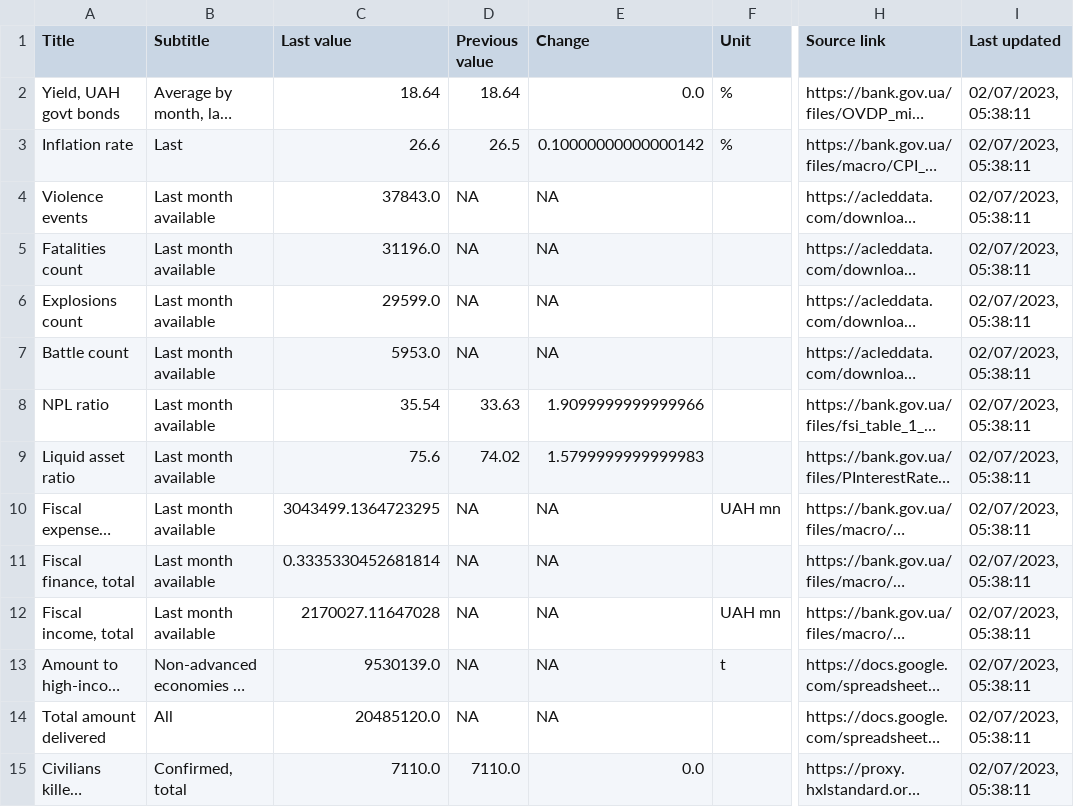
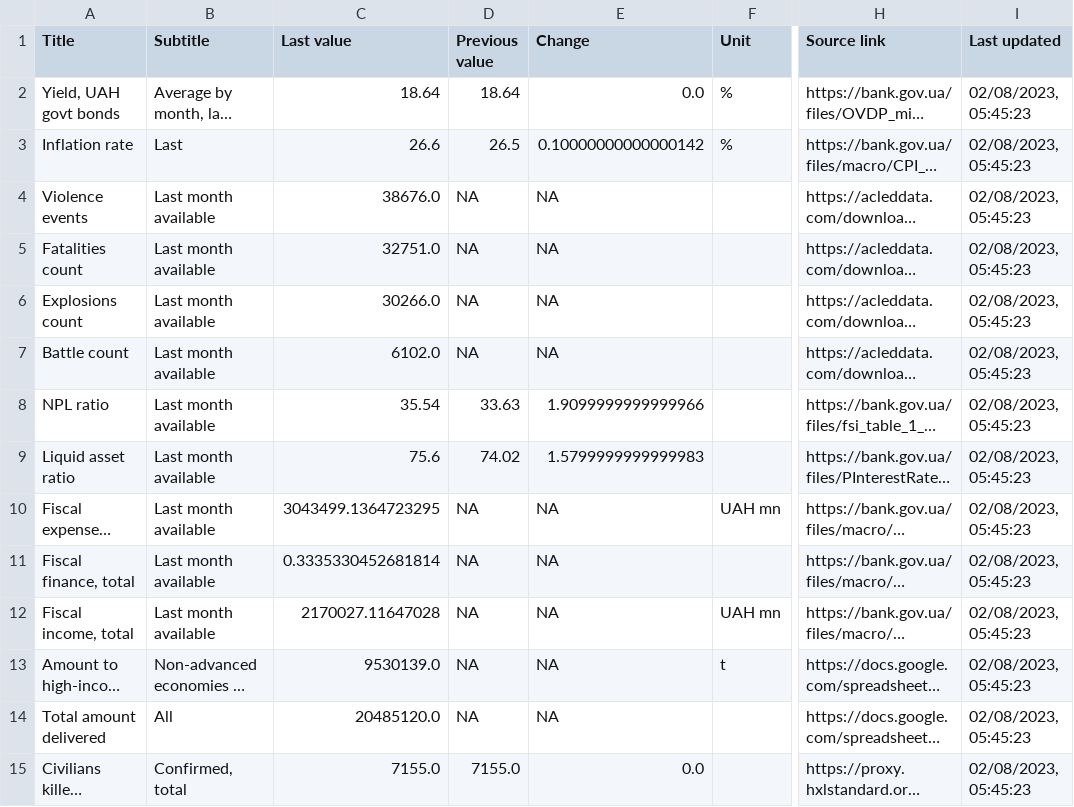
Before and after one commit to artkochnev/ukraine_dashboard, a CSV file: assets/metrics.csv, drawn as a sheet; only a part is shown, gaps mark what is left out; long unchanged cells end in …; the diff covers the shown part only; the diff names each change by its address in the sheet, - before the commit and + after, or states it on an @@ line.

```diff
--- a/assets/metrics.csv
+++ b/assets/metrics.csv
-I2:I15 (Last updated): 02/07/2023, 05:38:11
+I2:I15 (Last updated): 02/08/2023, 05:45:23
-C4 (Last value): 37843.0
+C4 (Last value): 38676.0
-C5 (Last value): 31196.0
+C5 (Last value): 32751.0
-C6 (Last value): 29599.0
+C6 (Last value): 30266.0
-C7 (Last value): 5953.0
+C7 (Last value): 6102.0
-C15 (Last value): 7110.0
+C15 (Last value): 7155.0
-D15 (Previous value): 7110.0
+D15 (Previous value): 7155.0
```
Also changed, not shown: 21 edited cells elsewhere in this file.
